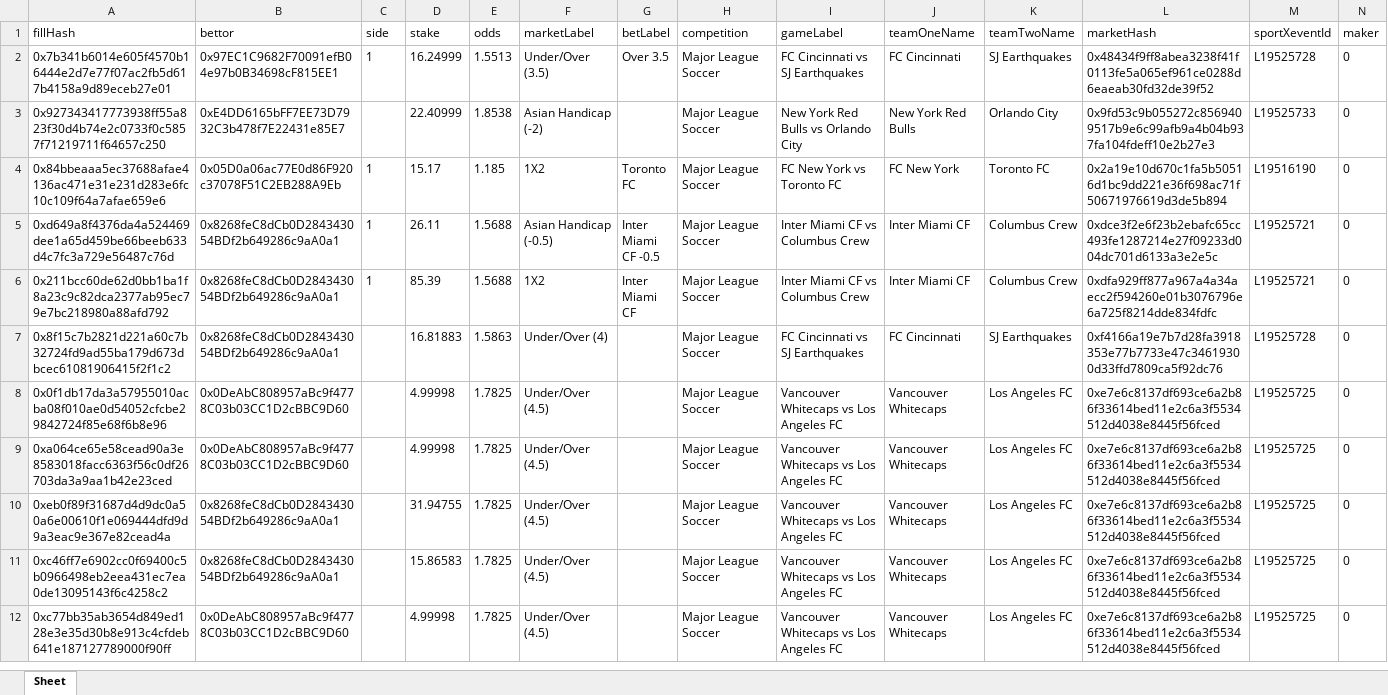
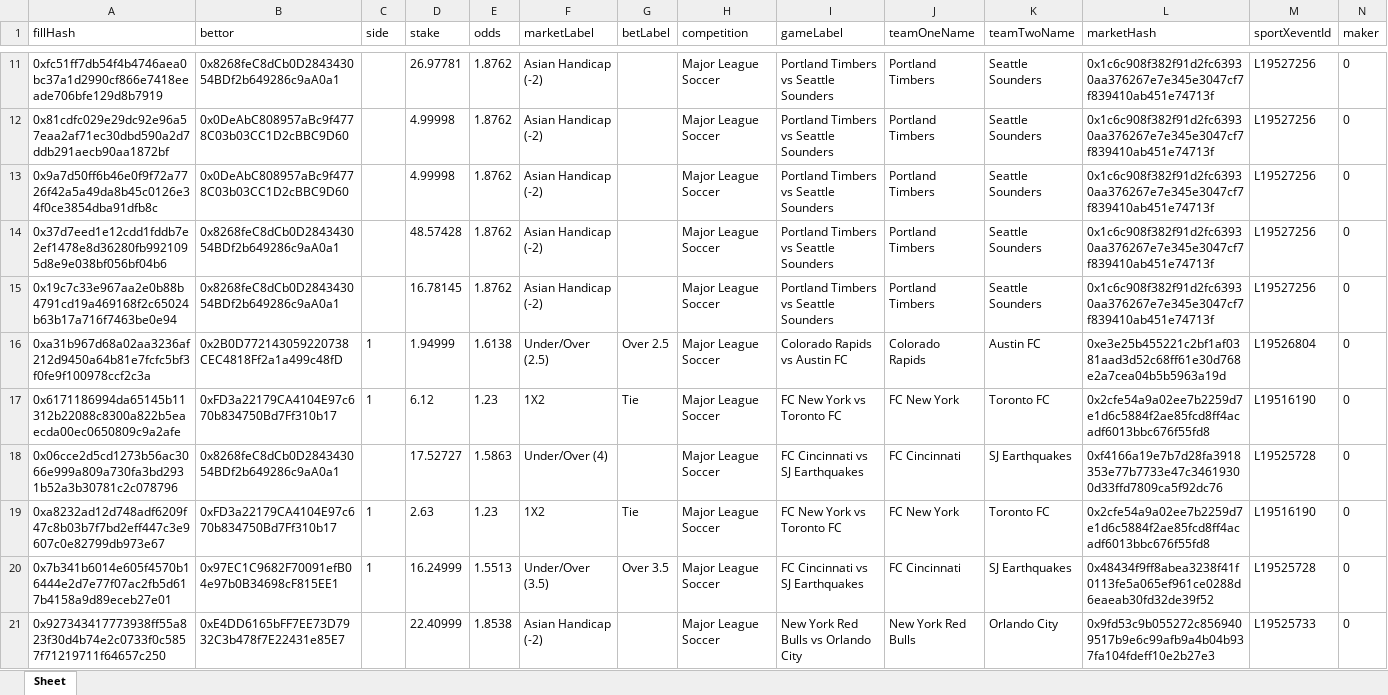
Before and after one commit to aimidas1/transactions_sxbet, an Excel workbook: data/sxbet/ligas/Major League Soccer/trades.xlsx, sheet Sheet, drawn as a sheet; only a part is shown, gaps mark what is left out; the shorter side is filled out with more unchanged rows; values as stored, in another font and other column widths than the file's, no borders; rows hold the shown columns only; the diff covers the shown part only; the diff names each change by its address in the sheet, - before the commit and + after, or states it on an @@ line.

Commit message:
Update soccer trades 2026-07-31 01:03:48 UTC

```diff
--- a/data/sxbet/ligas/Major League Soccer/trades.xlsx (sheet Sheet)
+++ b/data/sxbet/ligas/Major League Soccer/trades.xlsx (sheet Sheet)
+row 11: 0xfc51ff7db54f4b4746aea0bc37a1d2990cf866e7418eeade706bfe129d8b7919 | 0x8268feC8dCb0D284343054BDf2b649286c9aA0a1 |  | 26.97781 | 1.8762 | Asian Handicap (-2) |  | Major League Soccer | Portland Timbers vs Seattle Sounders | Portland Timbers | Seattle Sounders | 0x1c6c908f382f91d2fc63930aa376267e7e345e3047cf7f839410ab451e74713f | L19527256 | 0
+row 12: 0x81cdfc029e29dc92e96a57eaa2af71ec30dbd590a2d7ddb291aecb90aa1872bf | 0x0DeAbC808957aBc9f4778C03b03CC1D2cBBC9D60 |  | 4.99998 | 1.8762 | Asian Handicap (-2) |  | Major League Soccer | Portland Timbers vs Seattle Sounders | Portland Timbers | Seattle Sounders | 0x1c6c908f382f91d2fc63930aa376267e7e345e3047cf7f839410ab451e74713f | L19527256 | 0
+row 13: 0x9a7d50ff6b46e0f9f72a7726f42a5a49da8b45c0126e34f0ce3854dba91dfb8c | 0x0DeAbC808957aBc9f4778C03b03CC1D2cBBC9D60 |  | 4.99998 | 1.8762 | Asian Handicap (-2) |  | Major League Soccer | Portland Timbers vs Seattle Sounders | Portland Timbers | Seattle Sounders | 0x1c6c908f382f91d2fc63930aa376267e7e345e3047cf7f839410ab451e74713f | L19527256 | 0
+row 14: 0x37d7eed1e12cdd1fddb7e2ef1478e8d36280fb9921095d8e9e038bf056bf04b6 | 0x8268feC8dCb0D284343054BDf2b649286c9aA0a1 |  | 48.57428 | 1.8762 | Asian Handicap (-2) |  | Major League Soccer | Portland Timbers vs Seattle Sounders | Portland Timbers | Seattle Sounders | 0x1c6c908f382f91d2fc63930aa376267e7e345e3047cf7f839410ab451e74713f | L19527256 | 0
+row 15: 0x19c7c33e967aa2e0b88b4791cd19a469168f2c65024b63b17a716f7463be0e94 | 0x8268feC8dCb0D284343054BDf2b649286c9aA0a1 |  | 16.78145 | 1.8762 | Asian Handicap (-2) |  | Major League Soccer | Portland Timbers vs Seattle Sounders | Portland Timbers | Seattle Sounders | 0x1c6c908f382f91d2fc63930aa376267e7e345e3047cf7f839410ab451e74713f | L19527256 | 0
+row 16: 0xa31b967d68a02aa3236af212d9450a64b81e7fcfc5bf3f0fe9f100978ccf2c3a | 0x2B0D772143059220738CEC4818Ff2a1a499c48fD | 1 | 1.94999 | 1.6138 | Under/Over (2.5) | Over 2.5 | Major League Soccer | Colorado Rapids vs Austin FC | Colorado Rapids | Austin FC | 0xe3e25b455221c2bf1af0381aad3d52c68ff61e30d768e2a7cea04b5b5963a19d | L19526804 | 0
+row 17: 0x6171186994da65145b11312b22088c8300a822b5eaecda00ec0650809c9a2afe | 0xFD3a22179CA4104E97c670b834750Bd7Ff310b17 | 1 | 6.12 | 1.23 | 1X2 | Tie | Major League Soccer | FC New York vs Toronto FC | FC New York | Toronto FC | 0x2cfe54a9a02ee7b2259d7e1d6c5884f2ae85fcd8ff4acadf6013bbc676f55fd8 | L19516190 | 0
+row 18: 0x06cce2d5cd1273b56ac3066e999a809a730fa3bd2931b52a3b30781c2c078796 | 0x8268feC8dCb0D284343054BDf2b649286c9aA0a1 |  | 17.52727 | 1.5863 | Under/Over (4) |  | Major League Soccer | FC Cincinnati vs SJ Earthquakes | FC Cincinnati | SJ Earthquakes | 0xf4166a19e7b7d28fa3918353e77b7733e47c34619300d33ffd7809ca5f92dc76 | L19525728 | 0
+row 19: 0xa8232ad12d748adf6209f47c8b03b7f7bd2eff447c3e9607c0e82799db973e67 | 0xFD3a22179CA4104E97c670b834750Bd7Ff310b17 | 1 | 2.63 | 1.23 | 1X2 | Tie | Major League Soccer | FC New York vs Toronto FC | FC New York | Toronto FC | 0x2cfe54a9a02ee7b2259d7e1d6c5884f2ae85fcd8ff4acadf6013bbc676f55fd8 | L19516190 | 0
```
Also changed, not shown: 9 added rows elsewhere in this sheet, data/sxbet/ligas/Campeonato Brasileiro/trades.xlsx, data/sxbet/ligas/Copa Sudamericana/trades.xlsx, 17 other files.
